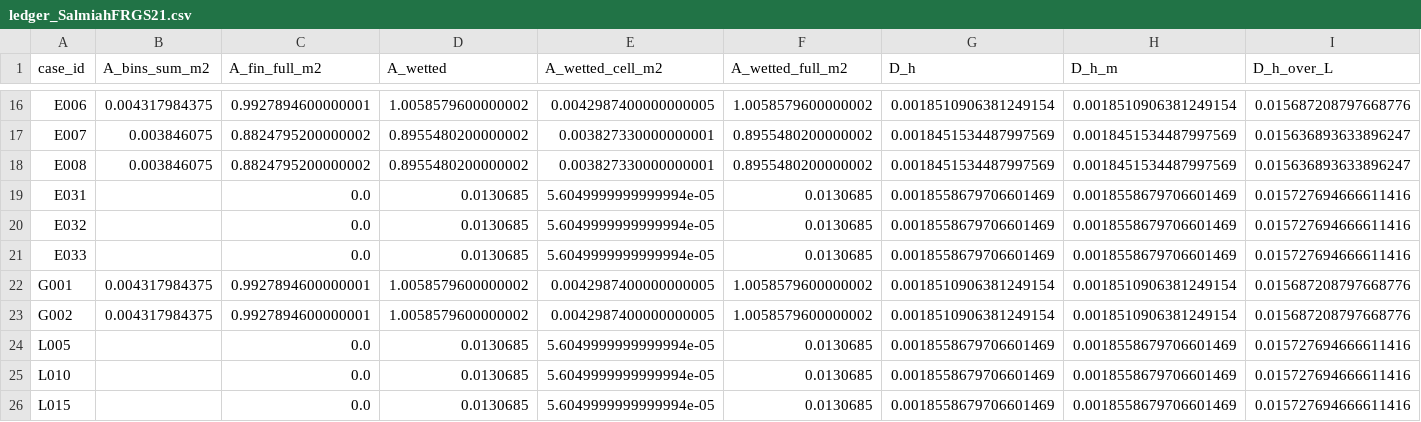
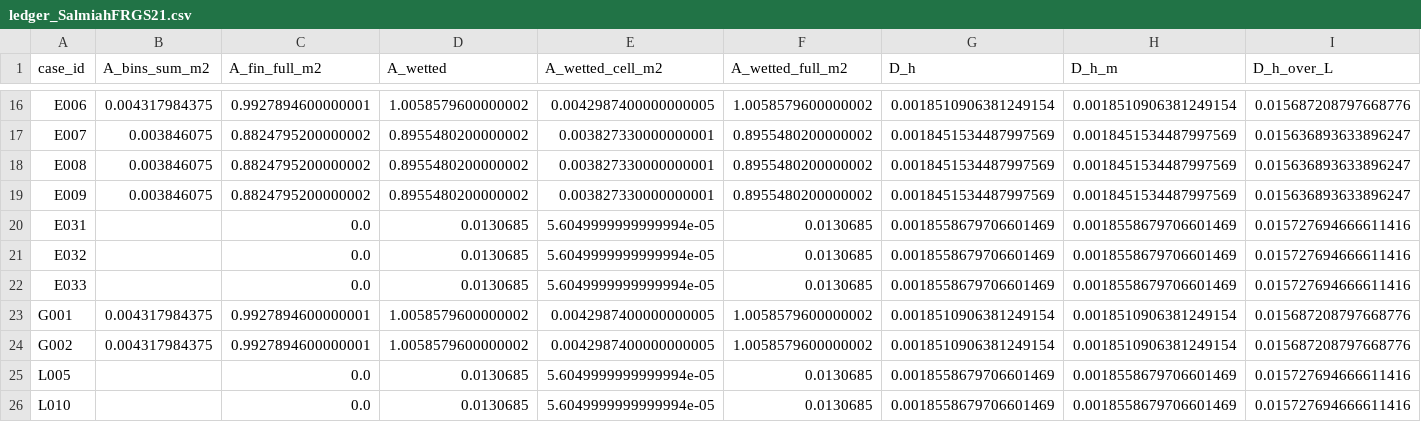
Before and after one commit to azan84/IJHMT_CFP, a CSV file: unit_cell_campaign/results/ledger_SalmiahFRGS21.csv, drawn as a sheet; only a part is shown, gaps mark what is left out; the shorter side is filled out with more unchanged rows; rows hold the shown columns only; the diff names each change by its address in the sheet, - before the commit and + after, or states it on an @@ line.

Commit message:
results: E009 (converged, 2827 iterations)

```diff
--- a/unit_cell_campaign/results/ledger_SalmiahFRGS21.csv
+++ b/unit_cell_campaign/results/ledger_SalmiahFRGS21.csv
+row 19: E009 | 0.003846075 | 0.8824795200000002 | 0.8955480200000002 | 0.003827330000000001 | 0.8955480200000002 | 0.0018451534487997569 | 0.0018451534487997569 | 0.015636893633896247
```
Also changed, not shown: 4 other files.
